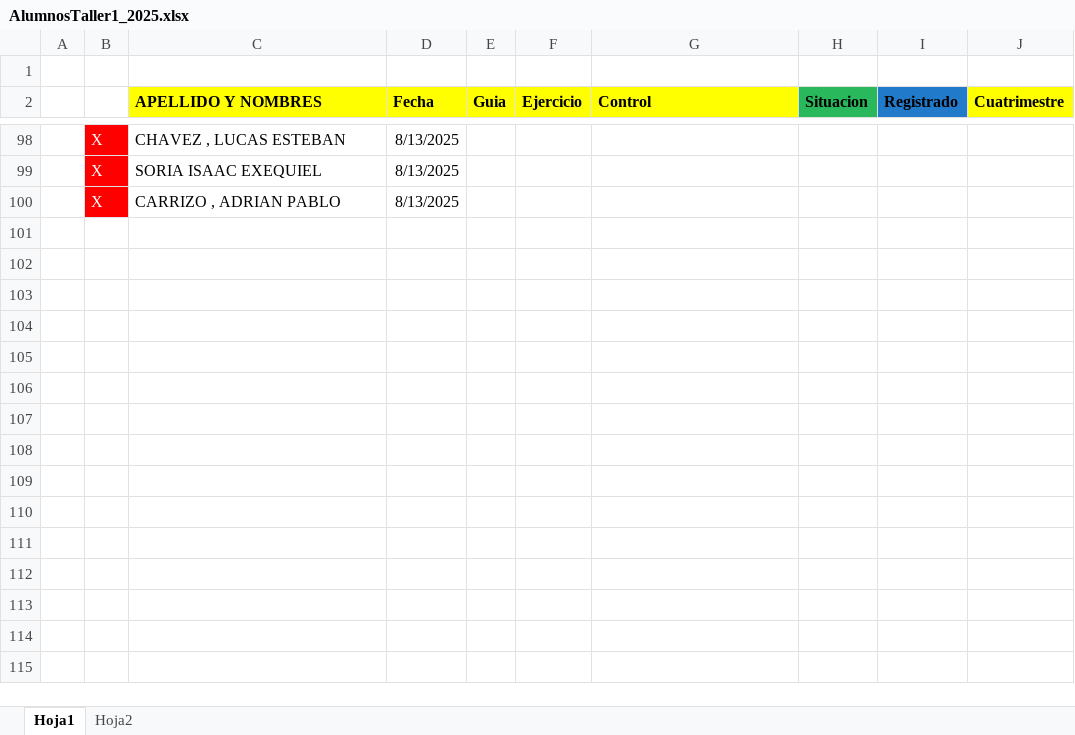
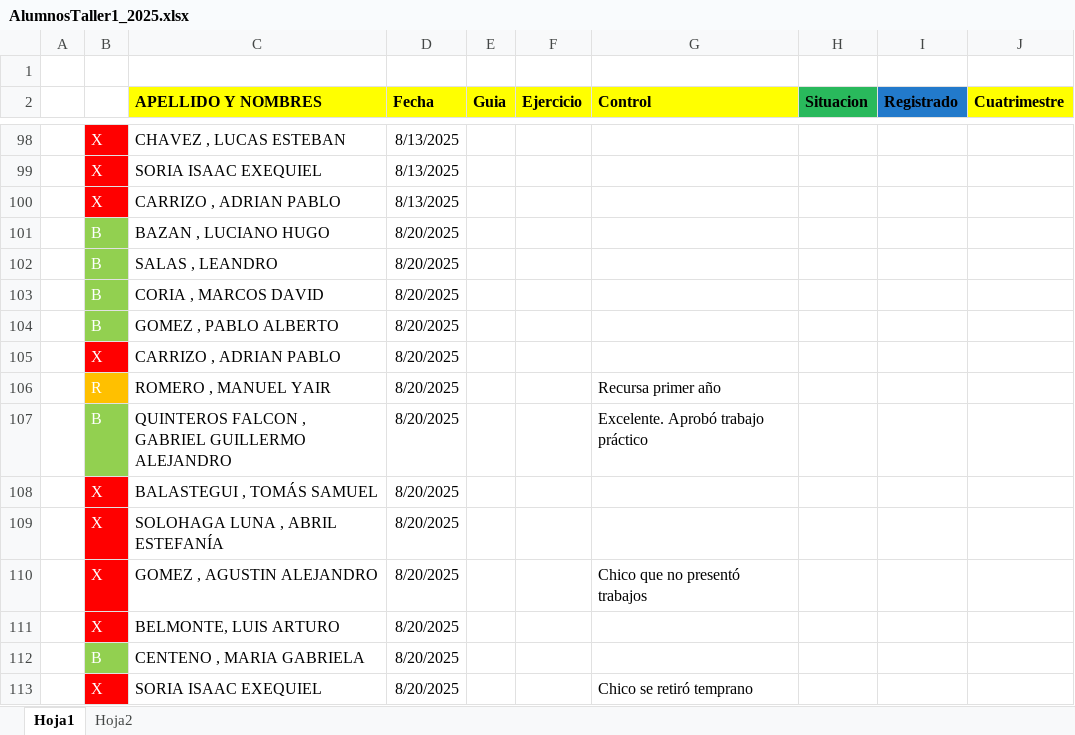
Before and after one commit to ingdmaldonado/Modulo02_JavaScript, an Excel workbook: Capitulo999_INSTITUTO/Taller1_2025/AlumnosTaller1_2025.xlsx, sheet Hoja1, drawn as a sheet; only a part is shown, gaps mark what is left out; values as stored, in another font and other column widths than the file's, no borders; the diff names each change by its address in the sheet, - before the commit and + after, or states it on an @@ line.

```diff
--- a/Capitulo999_INSTITUTO/Taller1_2025/AlumnosTaller1_2025.xlsx (sheet Hoja1)
+++ b/Capitulo999_INSTITUTO/Taller1_2025/AlumnosTaller1_2025.xlsx (sheet Hoja1)
+row 101:  | B | BAZAN , LUCIANO HUGO | 8/20/2025
+row 102:  | B | SALAS , LEANDRO | 8/20/2025
+row 103:  | B | CORIA , MARCOS DAVID | 8/20/2025
+row 104:  | B | GOMEZ , PABLO ALBERTO | 8/20/2025
+row 105:  | X | CARRIZO , ADRIAN PABLO | 8/20/2025
+row 106:  | R | ROMERO , MANUEL YAIR | 8/20/2025 |  |  | Recursa primer año
+row 107:  | B | QUINTEROS FALCON , GABRIEL GUILLERMO ALEJANDRO | 8/20/2025 |  |  | Excelente. Aprobó trabajo práctico
+row 108:  | X | BALASTEGUI , TOMÁS SAMUEL | 8/20/2025
+row 109:  | X | SOLOHAGA LUNA , ABRIL ESTEFANÍA | 8/20/2025
+row 110:  | X | GOMEZ , AGUSTIN ALEJANDRO | 8/20/2025 |  |  | Chico que no presentó trabajos
+row 111:  | X | BELMONTE, LUIS ARTURO | 8/20/2025
+row 112:  | B | CENTENO , MARIA GABRIELA | 8/20/2025
+row 113:  | X | SORIA ISAAC EXEQUIEL | 8/20/2025 |  |  | Chico se retiró temprano
```
Also changed, not shown: 1 other file.
